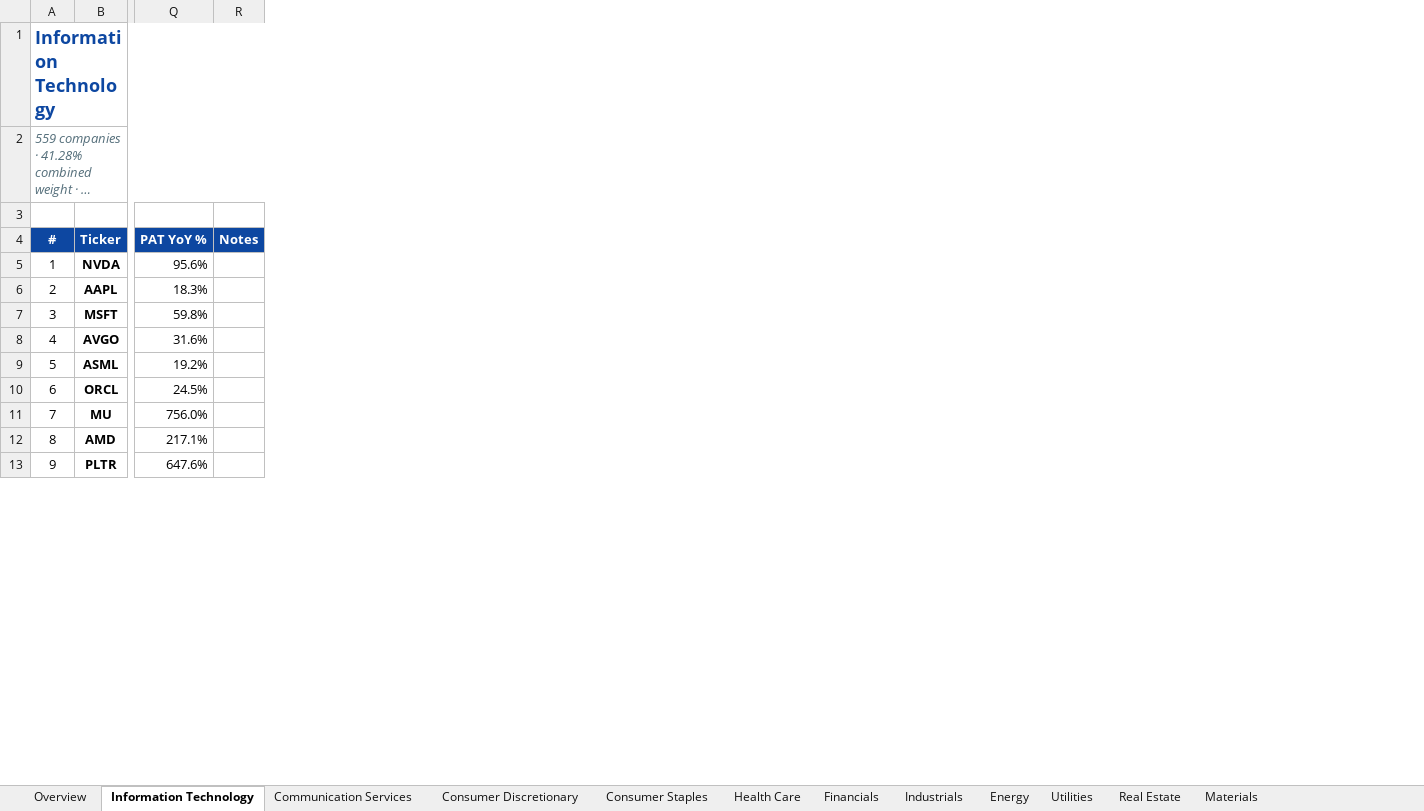
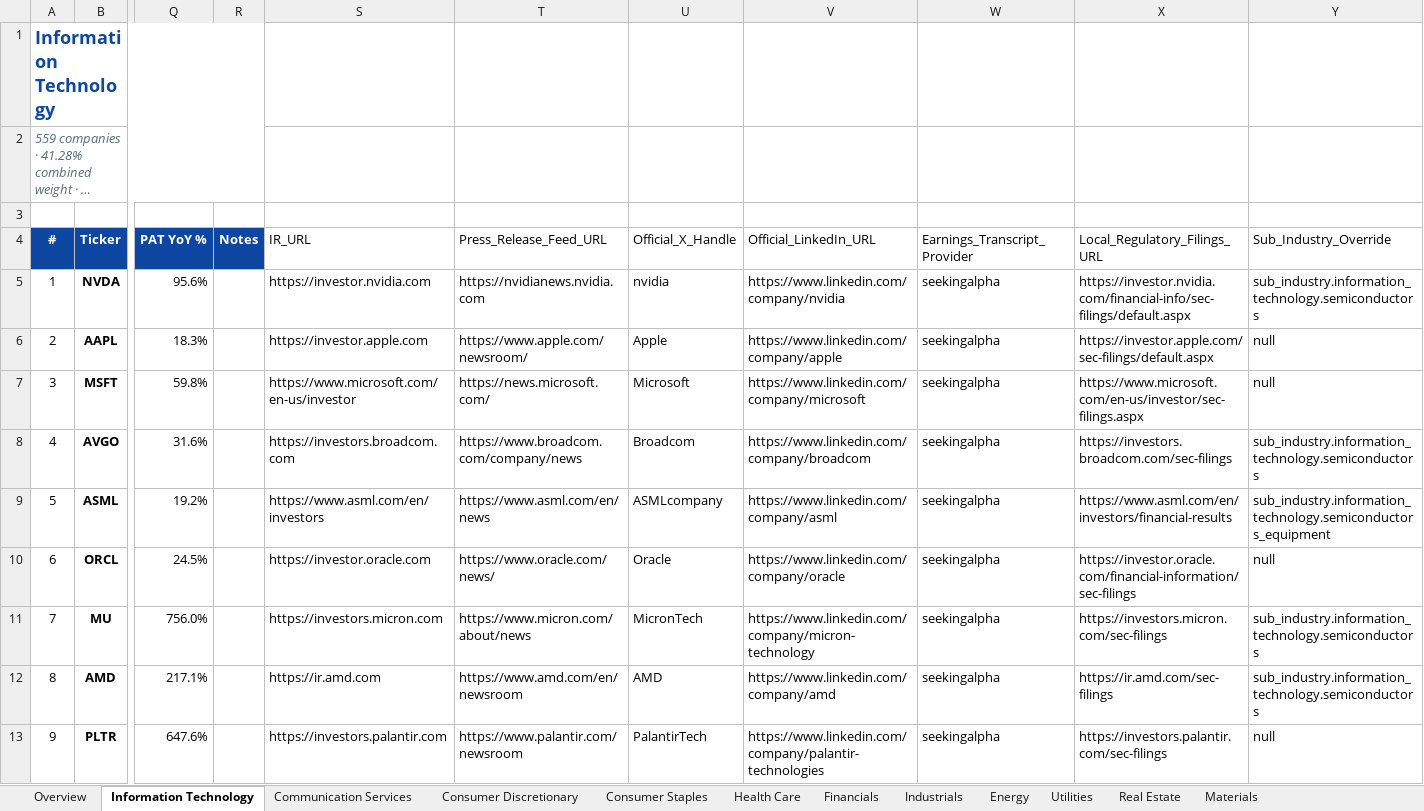
Before and after one commit to dbk000/mcas, an Excel workbook: equities_news/ground_truth/bible_v1_enriched.xlsx, sheet Information Technology, drawn as a sheet; only a part is shown, gaps mark what is left out; long unchanged cells end in …; values as stored, in another font and other column widths than the file's, no borders; conditional formats not drawn; the diff names each change by its address in the sheet, - before the commit and + after, or states it on an @@ line.

```diff
--- a/equities_news/ground_truth/bible_v1_enriched.xlsx (sheet Information Technology)
+++ b/equities_news/ground_truth/bible_v1_enriched.xlsx (sheet Information Technology)
+column S (IR_URL), rows 5-13: https://investor.nvidia.com | https://investor.apple.com | https://www.microsoft.com/en-us/investor | https://investors.broadcom.com | https://www.asml.com/en/investors | https://investor.oracle.com | https://investors.micron.com | https://ir.amd.com | https://investors.palantir.com
+column T (Press_Release_Feed_URL), rows 5-13: https://nvidianews.nvidia.com | https://www.apple.com/newsroom/ | https://news.microsoft.com/ | https://www.broadcom.com/company/news | https://www.asml.com/en/news | https://www.oracle.com/news/ | https://www.micron.com/about/news | https://www.amd.com/en/newsroom | https://www.palantir.com/newsroom
+column U (Official_X_Handle), rows 5-13: nvidia | Apple | Microsoft | Broadcom | ASMLcompany | Oracle | MicronTech | AMD | PalantirTech
+column V (Official_LinkedIn_URL), rows 5-13: https://www.linkedin.com/company/nvidia | https://www.linkedin.com/company/apple | https://www.linkedin.com/company/microsoft | https://www.linkedin.com/company/broadcom | https://www.linkedin.com/company/asml | https://www.linkedin.com/company/oracle | https://www.linkedin.com/company/micron-technology | https://www.linkedin.com/company/amd | https://www.linkedin.com/company/palantir-technologies
+column W (Earnings_Transcript_Provider), rows 5-13: all seekingalpha
+column X (Local_Regulatory_Filings_URL), rows 5-13: https://investor.nvidia.com/financial-info/sec-filings/default.aspx | https://investor.apple.com/sec-filings/default.aspx | https://www.microsoft.com/en-us/investor/sec-filings.aspx | https://investors.broadcom.com/sec-filings | https://www.asml.com/en/investors/financial-results | https://investor.oracle.com/financial-information/sec-filings | https://investors.micron.com/sec-filings | https://ir.amd.com/sec-filings | https://investors.palantir.com/sec-filings
+column Y (Sub_Industry_Override), rows 5-13: sub_industry.information_technology.semiconductors | null | null | sub_industry.information_technology.semiconductors | sub_industry.information_technology.semiconductors_equipment | null | sub_industry.information_technology.semiconductors | sub_industry.information_technology.semiconductors | null
```
Also changed, not shown: 8 other files.
